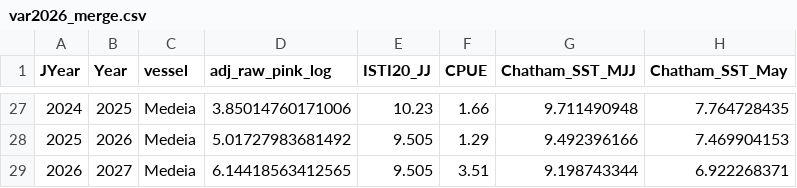
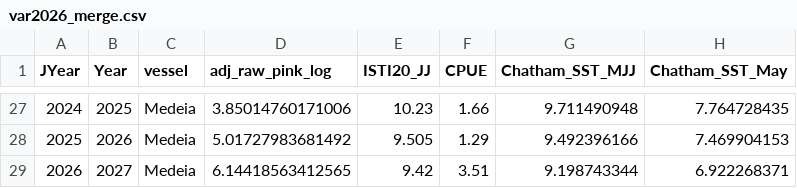
Before and after one commit to commfish/southeast_pink_salmon_preseason, a CSV file: 2027_forecast/data/var2026_merge.csv, drawn as a sheet; only a part is shown, gaps mark what is left out; the diff names each change by its address in the sheet, - before the commit and + after, or states it on an @@ line.

```diff
--- a/2027_forecast/data/var2026_merge.csv
+++ b/2027_forecast/data/var2026_merge.csv
-E29 (ISTI20_JJ): 9.505
+E29 (ISTI20_JJ): 9.42
```
Also changed, not shown: 2027_forecast/data/var2026_final.csv, 2027_forecast/results/temperature_data/SECMvar2026_JJ.csv, 21 other files.
